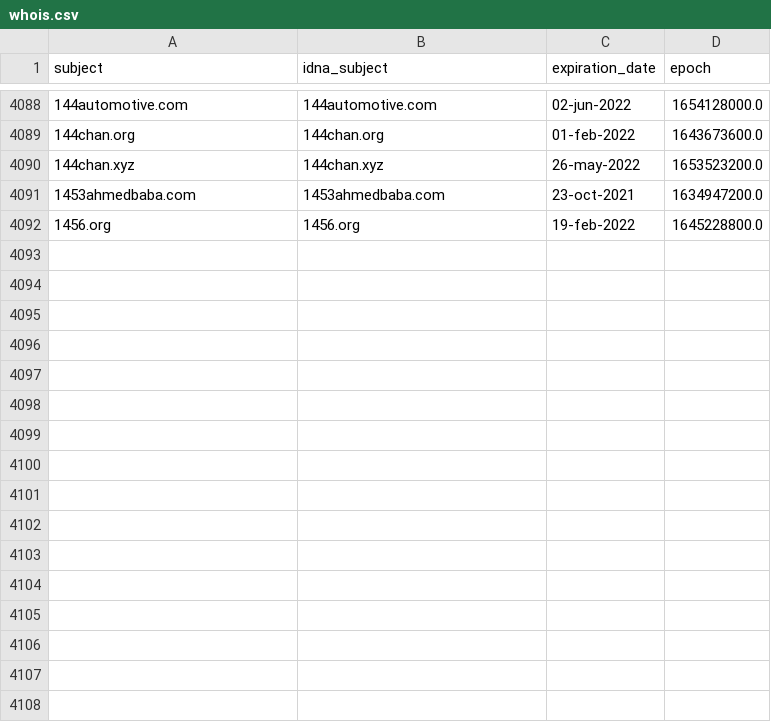
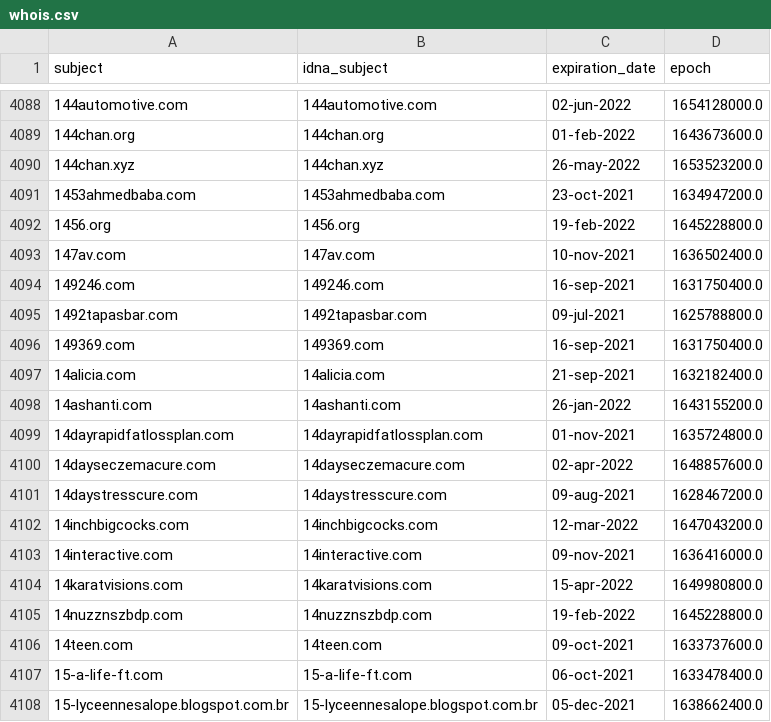
Before and after one commit to mypdns/dead-hosts, a CSV file: .pyfunceble/whois.csv, drawn as a sheet; only a part is shown, gaps mark what is left out; the diff names each change by its address in the sheet, - before the commit and + after, or states it on an @@ line.

```diff
--- a/.pyfunceble/whois.csv
+++ b/.pyfunceble/whois.csv
+row 4093: 147av.com | 147av.com | 10-nov-2021 | 1636502400.0
+row 4094: 149246.com | 149246.com | 16-sep-2021 | 1631750400.0
+row 4095: 1492tapasbar.com | 1492tapasbar.com | 09-jul-2021 | 1625788800.0
+row 4096: 149369.com | 149369.com | 16-sep-2021 | 1631750400.0
+row 4097: 14alicia.com | 14alicia.com | 21-sep-2021 | 1632182400.0
+row 4098: 14ashanti.com | 14ashanti.com | 26-jan-2022 | 1643155200.0
+row 4099: 14dayrapidfatlossplan.com | 14dayrapidfatlossplan.com | 01-nov-2021 | 1635724800.0
+row 4100: 14dayseczemacure.com | 14dayseczemacure.com | 02-apr-2022 | 1648857600.0
+row 4101: 14daystresscure.com | 14daystresscure.com | 09-aug-2021 | 1628467200.0
+row 4102: 14inchbigcocks.com | 14inchbigcocks.com | 12-mar-2022 | 1647043200.0
+row 4103: 14interactive.com | 14interactive.com | 09-nov-2021 | 1636416000.0
+row 4104: 14karatvisions.com | 14karatvisions.com | 15-apr-2022 | 1649980800.0
+row 4105: 14nuzznszbdp.com | 14nuzznszbdp.com | 19-feb-2022 | 1645228800.0
+row 4106: 14teen.com | 14teen.com | 09-oct-2021 | 1633737600.0
+row 4107: 15-a-life-ft.com | 15-a-life-ft.com | 06-oct-2021 | 1633478400.0
+row 4108: 15-lyceennesalope.blogspot.com.br | 15-lyceennesalope.blogspot.com.br | 05-dec-2021 | 1638662400.0
```
Also changed, not shown: .pyfunceble/inactive.csv, 8 other files.
